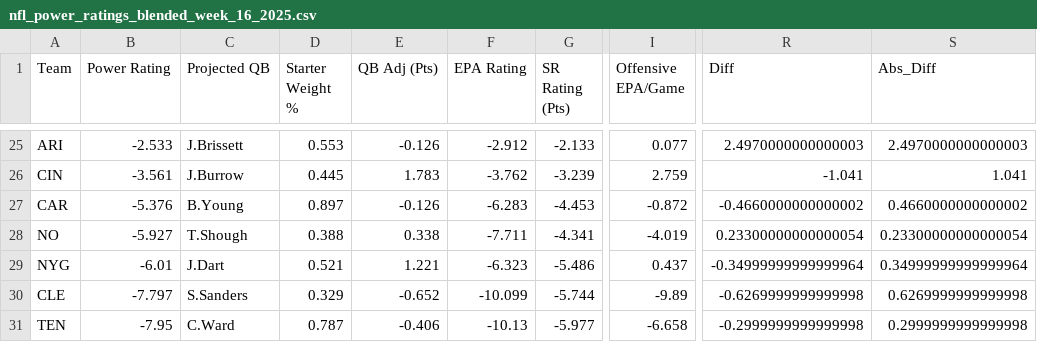
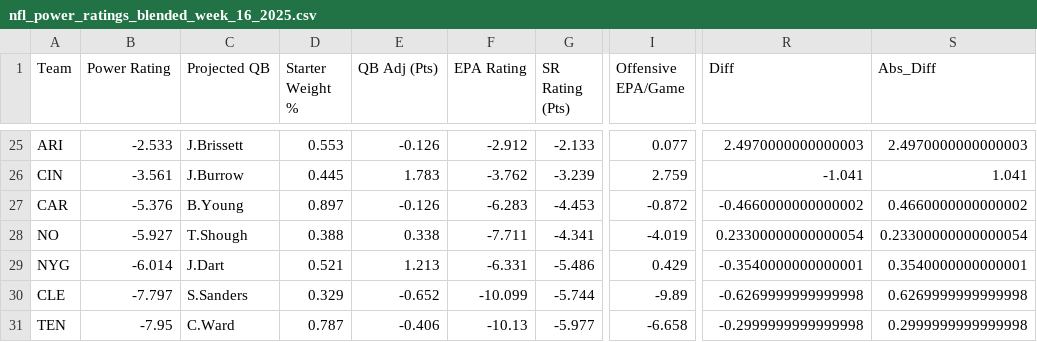
Before and after one commit to ngardner-3-1-8/gsf-nfl-survivor, a CSV file: nfl-power-ratings/nfl_power_ratings_blended_week_16_2025.csv, drawn as a sheet; only a part is shown, gaps mark what is left out; the diff names each change by its address in the sheet, - before the commit and + after, or states it on an @@ line.

```diff
--- a/nfl-power-ratings/nfl_power_ratings_blended_week_16_2025.csv
+++ b/nfl-power-ratings/nfl_power_ratings_blended_week_16_2025.csv
-B29 (Power Rating): -6.01
+B29 (Power Rating): -6.014
-E29 (QB Adj (Pts)): 1.221
+E29 (QB Adj (Pts)): 1.213
-F29 (EPA Rating): -6.323
+F29 (EPA Rating): -6.331
-I29 (Offensive EPA/Game): 0.437
+I29 (Offensive EPA/Game): 0.429
-R29 (Diff): -0.34999999999999964
+R29 (Diff): -0.3540000000000001
-S29 (Abs_Diff): 0.34999999999999964
+S29 (Abs_Diff): 0.3540000000000001
```
Also changed, not shown: nfl-power-ratings/nfl_power_ratings_blended_week_10_2025.csv, nfl-power-ratings/nfl_power_ratings_blended_week_18_2025.csv, 5 other files.
